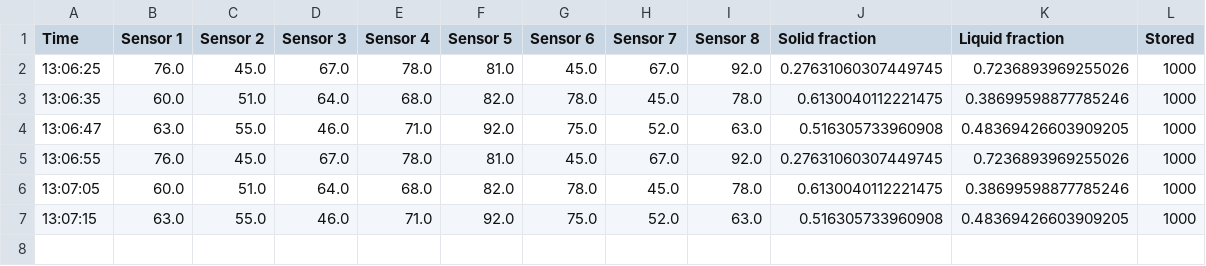
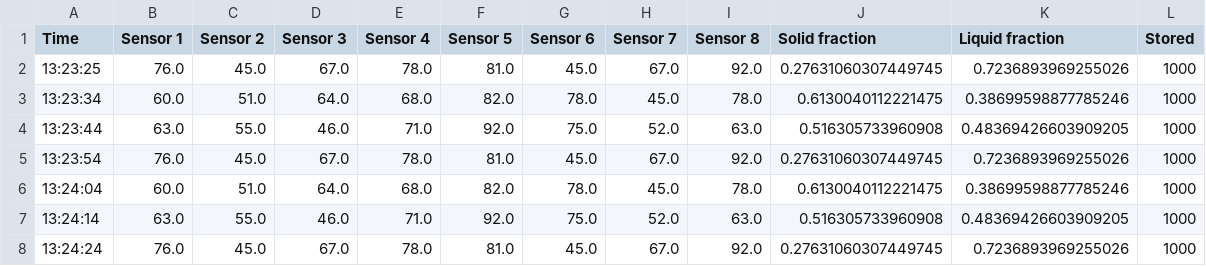
Before and after one commit to IsaacBlancICL/DMT_Thermal_management, a CSV file: Learning_dash/filename.csv, drawn as a sheet.

```diff
--- a/Learning_dash/filename.csv
+++ b/Learning_dash/filename.csv
@@ -1,7 +1,8 @@
 Time,Sensor 1,Sensor 2,Sensor 3,Sensor 4,Sensor 5,Sensor 6,Sensor 7,Sensor 8,Solid fraction,Liquid fraction,Stored
-13:06:25,76.0,45.0,67.0,78.0,81.0,45.0,67.0,92.0,0.27631060307449745,0.7236893969255026,1000
-13:06:35,60.0,51.0,64.0,68.0,82.0,78.0,45.0,78.0,0.6130040112221475,0.38699598877785246,1000
-13:06:47,63.0,55.0,46.0,71.0,92.0,75.0,52.0,63.0,0.516305733960908,0.48369426603909205,1000
-13:06:55,76.0,45.0,67.0,78.0,81.0,45.0,67.0,92.0,0.27631060307449745,0.7236893969255026,1000
-13:07:05,60.0,51.0,64.0,68.0,82.0,78.0,45.0,78.0,0.6130040112221475,0.38699598877785246,1000
-13:07:15,63.0,55.0,46.0,71.0,92.0,75.0,52.0,63.0,0.516305733960908,0.48369426603909205,1000
+13:23:25,76.0,45.0,67.0,78.0,81.0,45.0,67.0,92.0,0.27631060307449745,0.7236893969255026,1000
+13:23:34,60.0,51.0,64.0,68.0,82.0,78.0,45.0,78.0,0.6130040112221475,0.38699598877785246,1000
+13:23:44,63.0,55.0,46.0,71.0,92.0,75.0,52.0,63.0,0.516305733960908,0.48369426603909205,1000
+13:23:54,76.0,45.0,67.0,78.0,81.0,45.0,67.0,92.0,0.27631060307449745,0.7236893969255026,1000
+13:24:04,60.0,51.0,64.0,68.0,82.0,78.0,45.0,78.0,0.6130040112221475,0.38699598877785246,1000
+13:24:14,63.0,55.0,46.0,71.0,92.0,75.0,52.0,63.0,0.516305733960908,0.48369426603909205,1000
+13:24:24,76.0,45.0,67.0,78.0,81.0,45.0,67.0,92.0,0.27631060307449745,0.7236893969255026,1000
```
Also changed, not shown: 2 other files.
